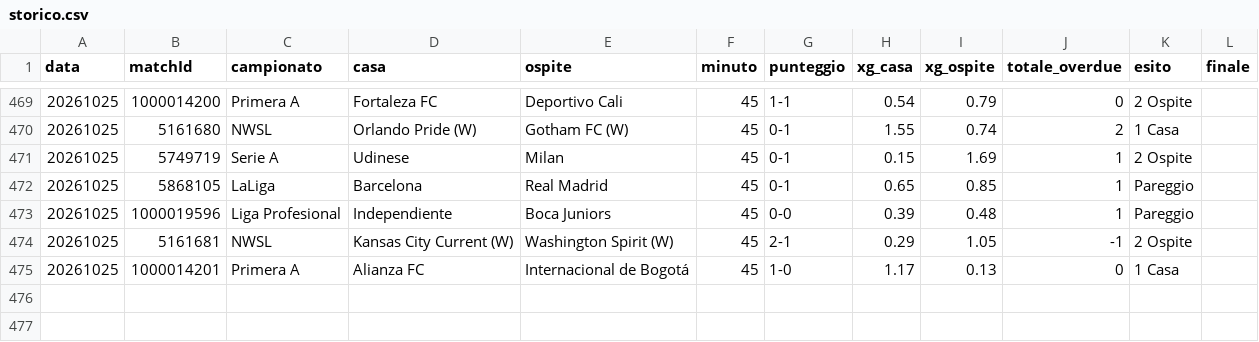
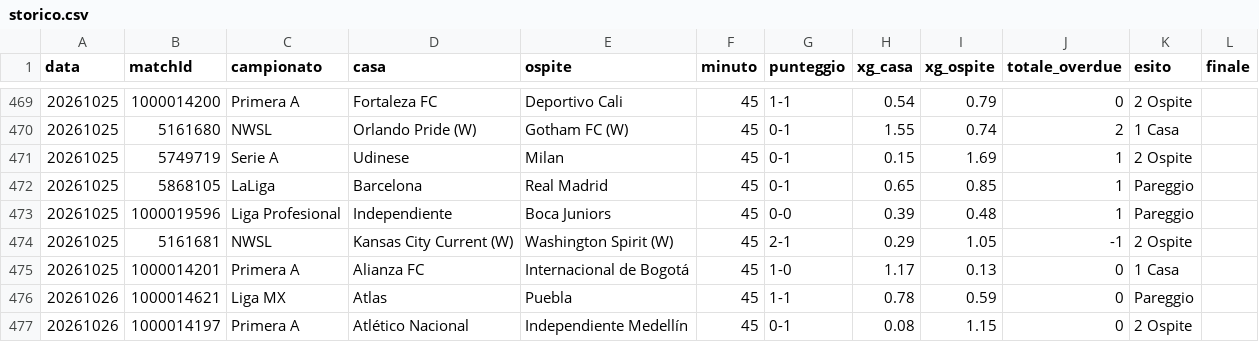
Before and after one commit to edbass1/xg-overdue-live, a CSV file: storico.csv, drawn as a sheet; only a part is shown, gaps mark what is left out; the diff names each change by its address in the sheet, - before the commit and + after, or states it on an @@ line.

```diff
--- a/storico.csv
+++ b/storico.csv
+row 476: 20261026 | 1000014621 | Liga MX | Atlas | Puebla | 45 | 1-1 | 0.78 | 0.59 | 0 | Pareggio
+row 477: 20261026 | 1000014197 | Primera A | Atlético Nacional | Independiente Medellín | 45 | 0-1 | 0.08 | 1.15 | 0 | 2 Ospite
```
Also changed, not shown: 2 other files.
